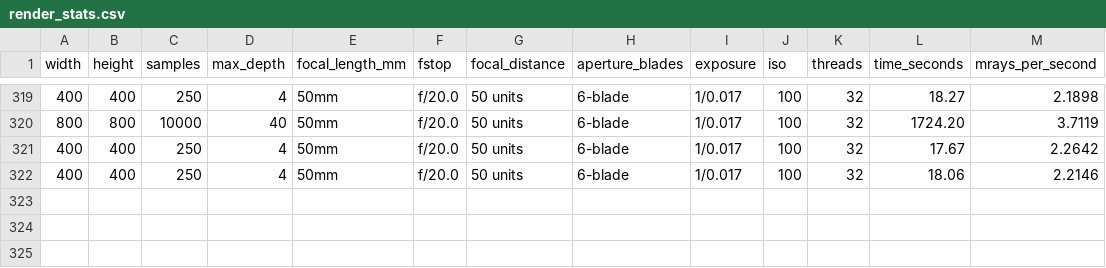
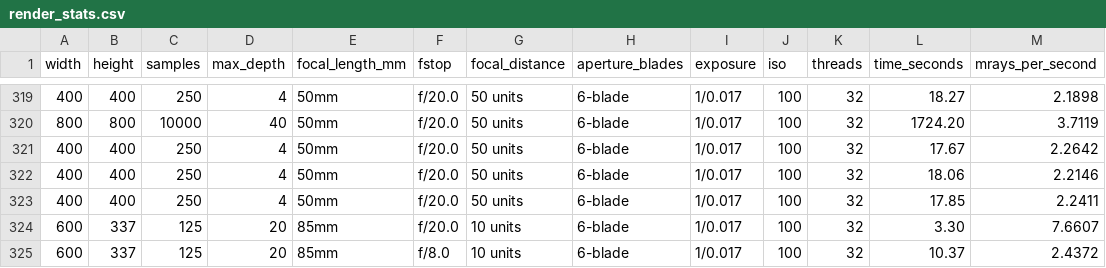
Before and after one commit to DivineStride/Odin-Less-Simple-Ray-Tracer, a CSV file: render_stats.csv, drawn as a sheet; only a part is shown, gaps mark what is left out.

```diff
--- a/render_stats.csv
+++ b/render_stats.csv
@@ -322 +322,4 @@ width,height,samples,max_depth,focal_length_mm,fstop,focal_distance,aperture_bla
 400,400,250,4,50mm,f/20.0,50 units,6-blade,1/0.017,100,32,18.06,2.2146
+400,400,250,4,50mm,f/20.0,50 units,6-blade,1/0.017,100,32,17.85,2.2411
+600,337,125,20,85mm,f/20.0,10 units,6-blade,1/0.017,100,32,3.30,7.6607
+600,337,125,20,85mm,f/8.0,10 units,6-blade,1/0.017,100,32,10.37,2.4372
```
Also changed, not shown: 32 other files.
